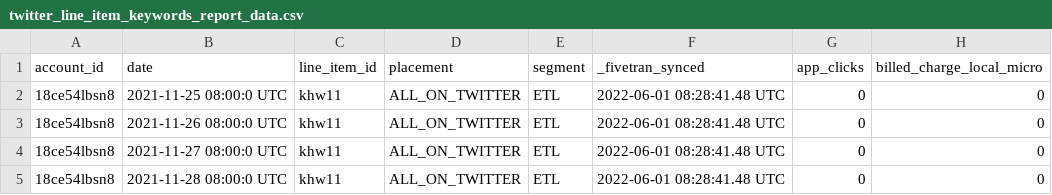
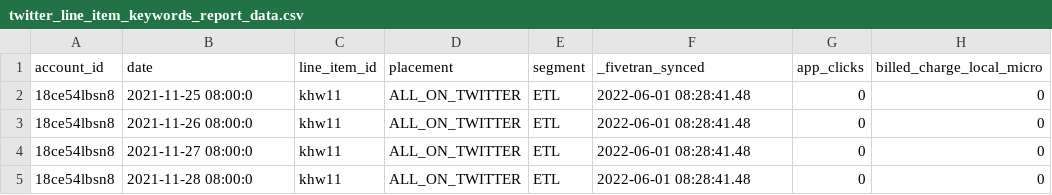
Before and after one commit to fivetran/dbt_twitter_source, a CSV file: integration_tests/seeds/twitter_line_item_keywords_report_data.csv, drawn as a sheet; only a part is shown; the diff names each change by its address in the sheet, - before the commit and + after, or states it on an @@ line.

```diff
--- a/integration_tests/seeds/twitter_line_item_keywords_report_data.csv
+++ b/integration_tests/seeds/twitter_line_item_keywords_report_data.csv
-B2 (date): 2021-11-25 08:00:0 UTC
+B2 (date): 2021-11-25 08:00:0
-F2:F5 (_fivetran_synced): 2022-06-01 08:28:41.48 UTC
+F2:F5 (_fivetran_synced): 2022-06-01 08:28:41.48
-B3 (date): 2021-11-26 08:00:0 UTC
+B3 (date): 2021-11-26 08:00:0
-B4 (date): 2021-11-27 08:00:0 UTC
+B4 (date): 2021-11-27 08:00:0
-B5 (date): 2021-11-28 08:00:0 UTC
+B5 (date): 2021-11-28 08:00:0
```
Also changed, not shown: integration_tests/seeds/twitter_account_report_data.csv, integration_tests/seeds/twitter_campaign_report_data.csv, 2 other files.
